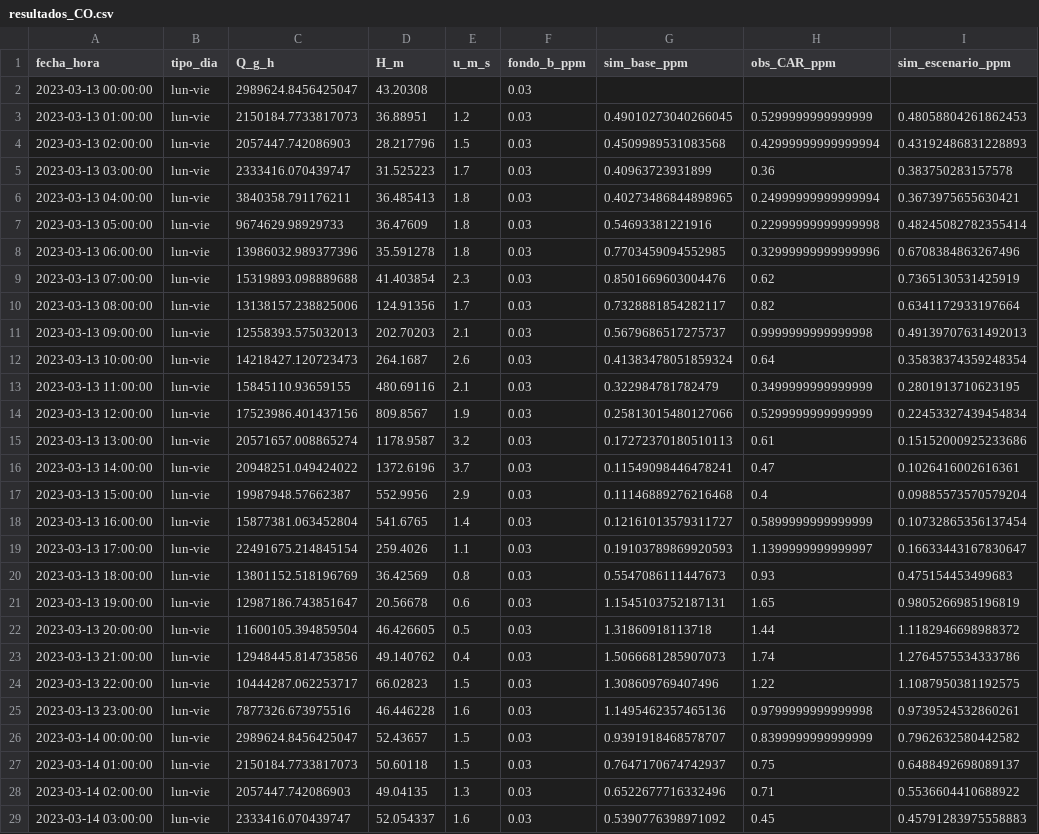
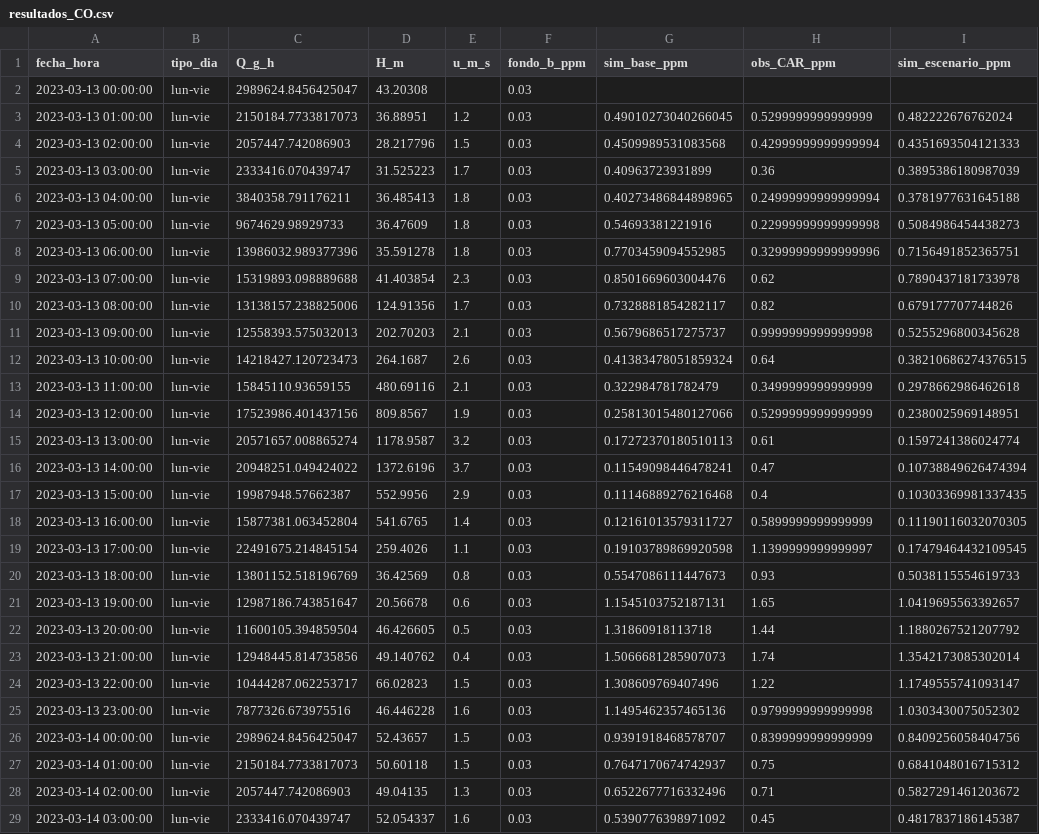
Before and after one commit to dugarcia03/ModeloDeCaja, a CSV file: resultados/resultados_CO.csv, drawn as a sheet; only a part is shown; the diff covers the shown part only; the diff names each change by its address in the sheet, - before the commit and + after, or states it on an @@ line.

Commit message:
Escenario: pico y placa extendido (autos -30%)

```diff
--- a/resultados/resultados_CO.csv
+++ b/resultados/resultados_CO.csv
-I3 (sim_escenario_ppm): 0.48058804261862453
+I3 (sim_escenario_ppm): 0.482222676762024
-I4 (sim_escenario_ppm): 0.43192486831228893
+I4 (sim_escenario_ppm): 0.4351693504121333
-I5 (sim_escenario_ppm): 0.383750283157578
+I5 (sim_escenario_ppm): 0.3895386180987039
-I6 (sim_escenario_ppm): 0.3673975655630421
+I6 (sim_escenario_ppm): 0.3781977631645188
-I7 (sim_escenario_ppm): 0.48245082782355414
+I7 (sim_escenario_ppm): 0.5084986454438273
-I8 (sim_escenario_ppm): 0.6708384863267496
+I8 (sim_escenario_ppm): 0.7156491852365751
-I9 (sim_escenario_ppm): 0.7365130531425919
+I9 (sim_escenario_ppm): 0.7890437181733978
-I10 (sim_escenario_ppm): 0.6341172933197664
+I10 (sim_escenario_ppm): 0.679177707744826
-I11 (sim_escenario_ppm): 0.49139707631492013
+I11 (sim_escenario_ppm): 0.5255296800345628
-I12 (sim_escenario_ppm): 0.35838374359248354
+I12 (sim_escenario_ppm): 0.38210686274376515
-I13 (sim_escenario_ppm): 0.2801913710623195
+I13 (sim_escenario_ppm): 0.2978662986462618
-I14 (sim_escenario_ppm): 0.22453327439454834
+I14 (sim_escenario_ppm): 0.2380025969148951
-I15 (sim_escenario_ppm): 0.15152000925233686
+I15 (sim_escenario_ppm): 0.1597241386024774
-I16 (sim_escenario_ppm): 0.1026416002616361
+I16 (sim_escenario_ppm): 0.10738849626474394
-I17 (sim_escenario_ppm): 0.09885573570579204
+I17 (sim_escenario_ppm): 0.10303369981337435
-I18 (sim_escenario_ppm): 0.10732865356137454
+I18 (sim_escenario_ppm): 0.11190116032070305
-G19 (sim_base_ppm): 0.19103789869920593
+G19 (sim_base_ppm): 0.19103789869920598
-I19 (sim_escenario_ppm): 0.16633443167830647
+I19 (sim_escenario_ppm): 0.17479464432109545
-I20 (sim_escenario_ppm): 0.475154453499683
+I20 (sim_escenario_ppm): 0.5038115554619733
-I21 (sim_escenario_ppm): 0.9805266985196819
+I21 (sim_escenario_ppm): 1.0419695563392657
-I22 (sim_escenario_ppm): 1.1182946698988372
+I22 (sim_escenario_ppm): 1.1880267521207792
-I23 (sim_escenario_ppm): 1.2764575534333786
+I23 (sim_escenario_ppm): 1.3542173085302014
-I24 (sim_escenario_ppm): 1.1087950381192575
+I24 (sim_escenario_ppm): 1.1749555741093147
-I25 (sim_escenario_ppm): 0.9739524532860261
+I25 (sim_escenario_ppm): 1.0303430075052302
-I26 (sim_escenario_ppm): 0.7962632580442582
+I26 (sim_escenario_ppm): 0.8409256058404756
-I27 (sim_escenario_ppm): 0.6488492698089137
+I27 (sim_escenario_ppm): 0.6841048016715312
-I28 (sim_escenario_ppm): 0.5536604410688922
+I28 (sim_escenario_ppm): 0.5827291461203672
-I29 (sim_escenario_ppm): 0.45791283975558883
+I29 (sim_escenario_ppm): 0.4817837186145387
```
Also changed, not shown: 155 edited cells elsewhere in this file, resultados/resultados_NOX.csv, resultados/resultados_PM10.csv, 11 other files.
